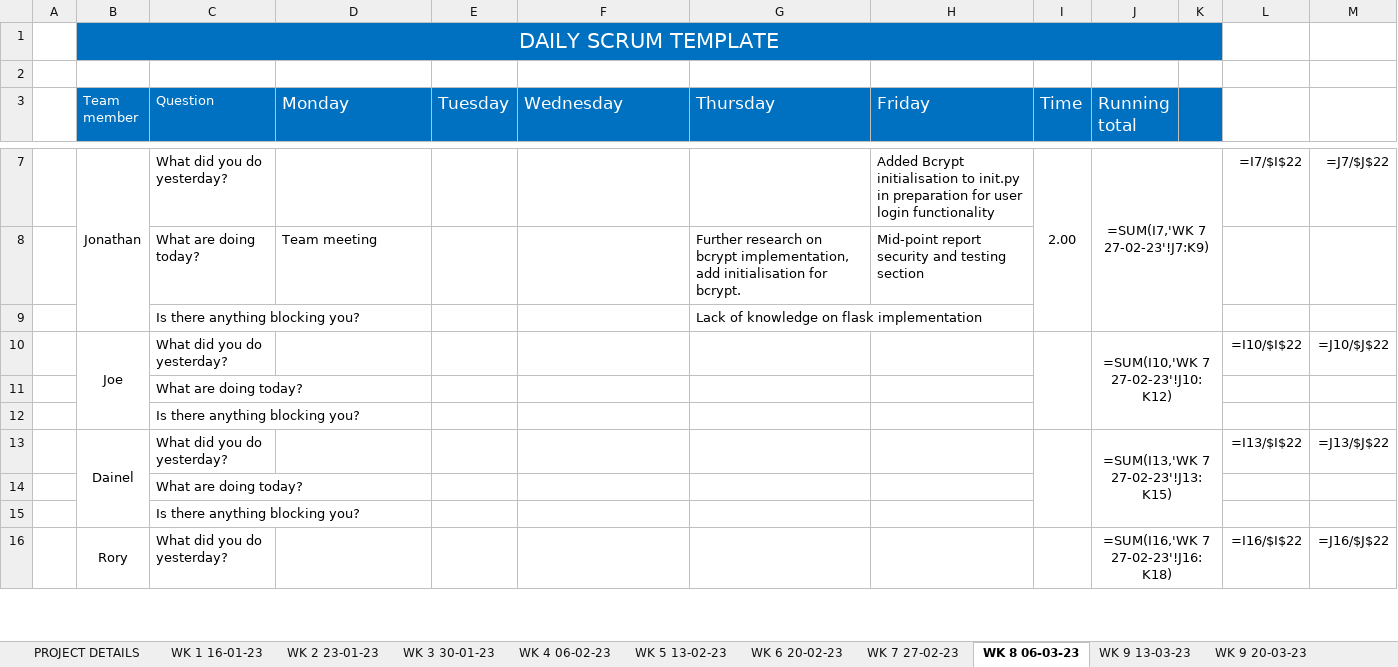
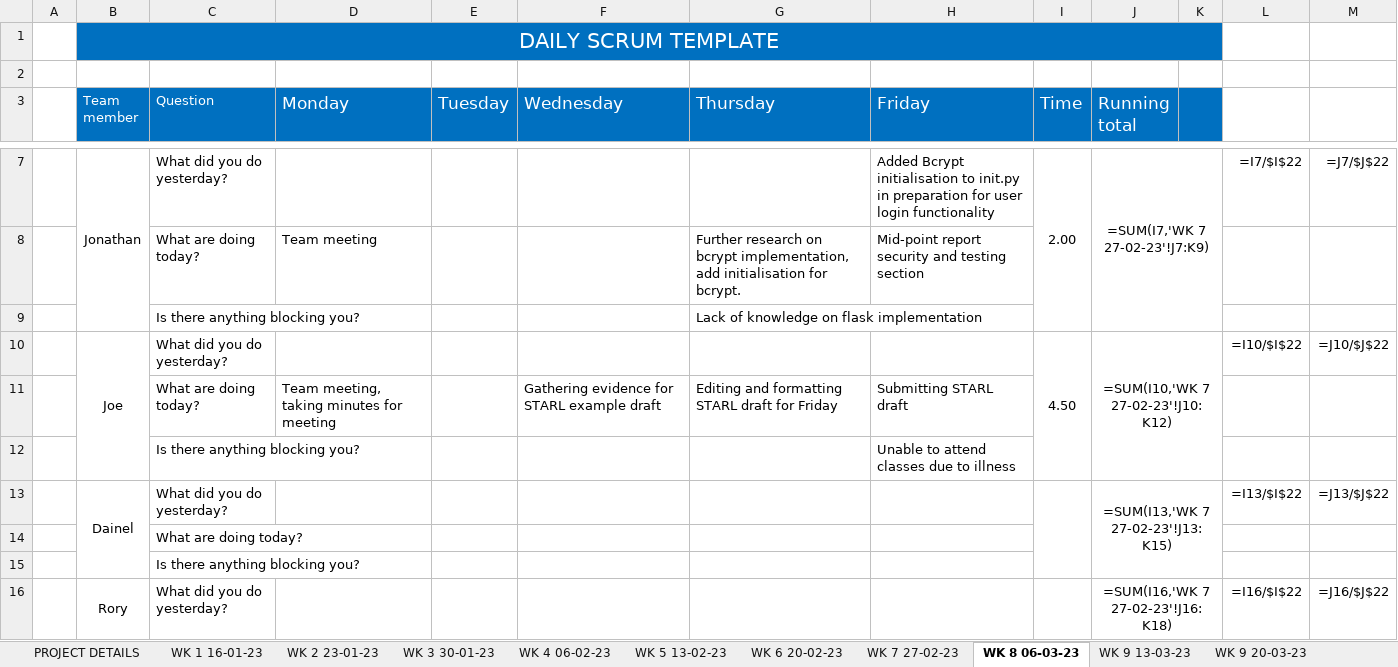
Before and after one commit to JBLACK2889/MENS-SHED-SOC09109, an Excel workbook: Documentation/daily-scrum-meeting.xlsx, sheet WK 8 06-03-23, drawn as a sheet; only a part is shown, gaps mark what is left out; values as stored, in another font and other column widths than the file's, no borders; formulas without a stored value are shown as written; removed rows and columns are numbered as before the commit, all else as after; the diff names each change by its address in the sheet, - before the commit and + after, or states it on an @@ line.

Commit message:
Contributions

```diff
--- a/Documentation/daily-scrum-meeting.xlsx (sheet WK 8 06-03-23)
+++ b/Documentation/daily-scrum-meeting.xlsx (sheet WK 8 06-03-23)
-I10 (Time): (empty)
+I10 (Time): 4.50
-row 11:  |  | What are doing today?
-row 12:  |  | Is there anything blocking you?
+row 11:  |  | What are doing today? | Team meeting, taking minutes for meeting |  | Gathering evidence for STARL example draft | Editing and formatting STARL draft for Friday | Submitting STARL draft
+row 12:  |  | Is there anything blocking you? |  |  |  |  | Unable to attend classes due to illness
```
Also changed, not shown: sheet WK 7 27-02-23, sheet WK 9 13-03-23.
